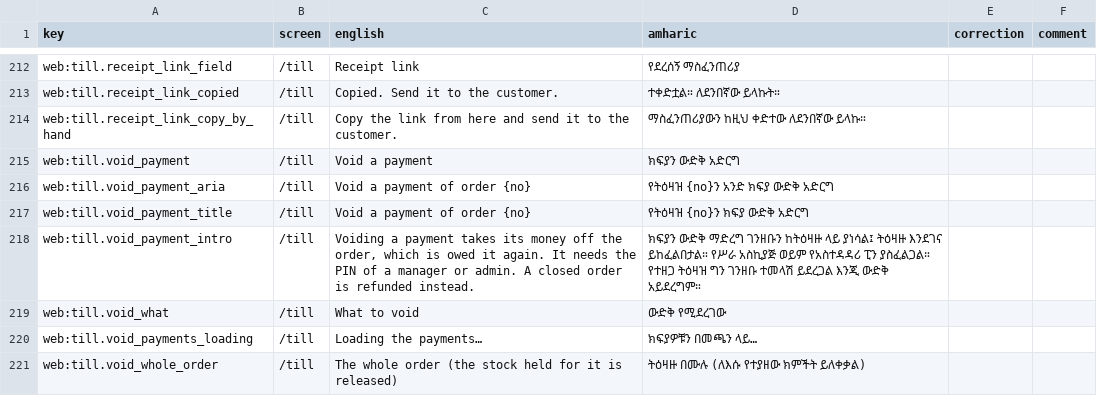
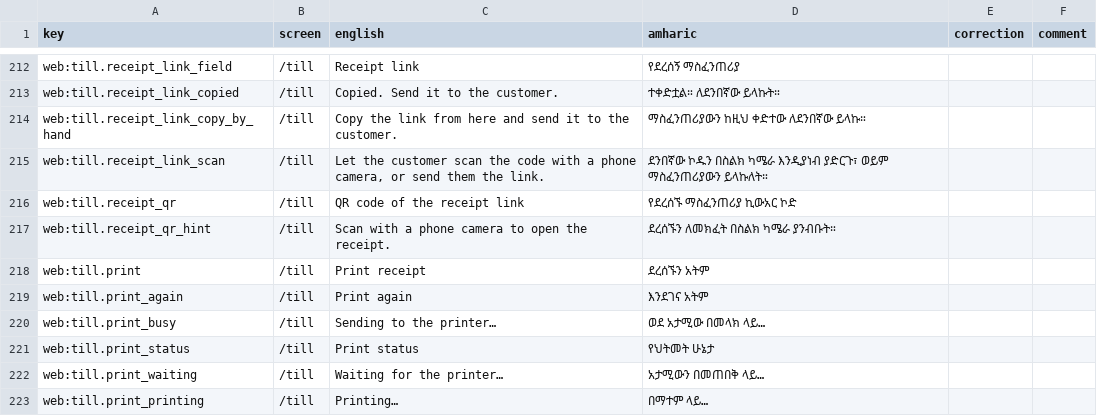
Before and after one commit to obssa/bakery-ops, a CSV file: docs/i18n/am-review.csv, drawn as a sheet; only a part is shown, gaps mark what is left out; the shorter side is filled out with more unchanged rows; the diff covers the shown part only; the diff names each change by its address in the sheet, - before the commit and + after, or states it on an @@ line.

Commit message:
phase-5/web-print: Print on the till and the order record, job state, link and QR fallback, paper width screen
ReceiptActions gains Print (print.create): POST /orders/{order}/print, then GET /print-jobs?order_id=
read with its ETag and polled while the latest job waits (2 s, 10 s after a minute) or prints; it says
waiting, printing, printed, or not printed with the failure key's reason. A failed or expired job, or
409 payments.print.no_bridge or not_paid, makes the receipt link once and shows its QR code (uqr 0.1.2,
pinned, no dependencies, drawn as an SVG path). Print is online only (OnlineOnlyButton): a print the
outbox sent an hour later would reach the next customer. The receipt settings screen gets the paper
(80 or 58 mm) and the logo switch. New keys in both languages; am-review.csv refreshed.

```diff
--- a/docs/i18n/am-review.csv
+++ b/docs/i18n/am-review.csv
+row 215: web:till.receipt_link_scan | /till | Let the customer scan the code with a phone camera, or send them the link. | ደንበኛው ኮዱን በስልክ ካሜራ እንዲያነብ ያድርጉ፣ ወይም ማስፈንጠሪያውን ይላኩለት።
+row 216: web:till.receipt_qr | /till | QR code of the receipt link | የደረሰኙ ማስፈንጠሪያ ኪውአር ኮድ
+row 217: web:till.receipt_qr_hint | /till | Scan with a phone camera to open the receipt. | ደረሰኙን ለመክፈት በስልክ ካሜራ ያንብቡት።
+row 218: web:till.print | /till | Print receipt | ደረሰኙን አትም
+row 219: web:till.print_again | /till | Print again | እንደገና አትም
+row 220: web:till.print_busy | /till | Sending to the printer… | ወደ አታሚው በመላክ ላይ…
+row 221: web:till.print_status | /till | Print status | የህትመት ሁኔታ
+row 222: web:till.print_waiting | /till | Waiting for the printer… | አታሚውን በመጠበቅ ላይ…
+row 223: web:till.print_printing | /till | Printing… | በማተም ላይ…
```
Also changed, not shown: 14 added rows and 2 edited cells elsewhere in this file, 11 other files.
